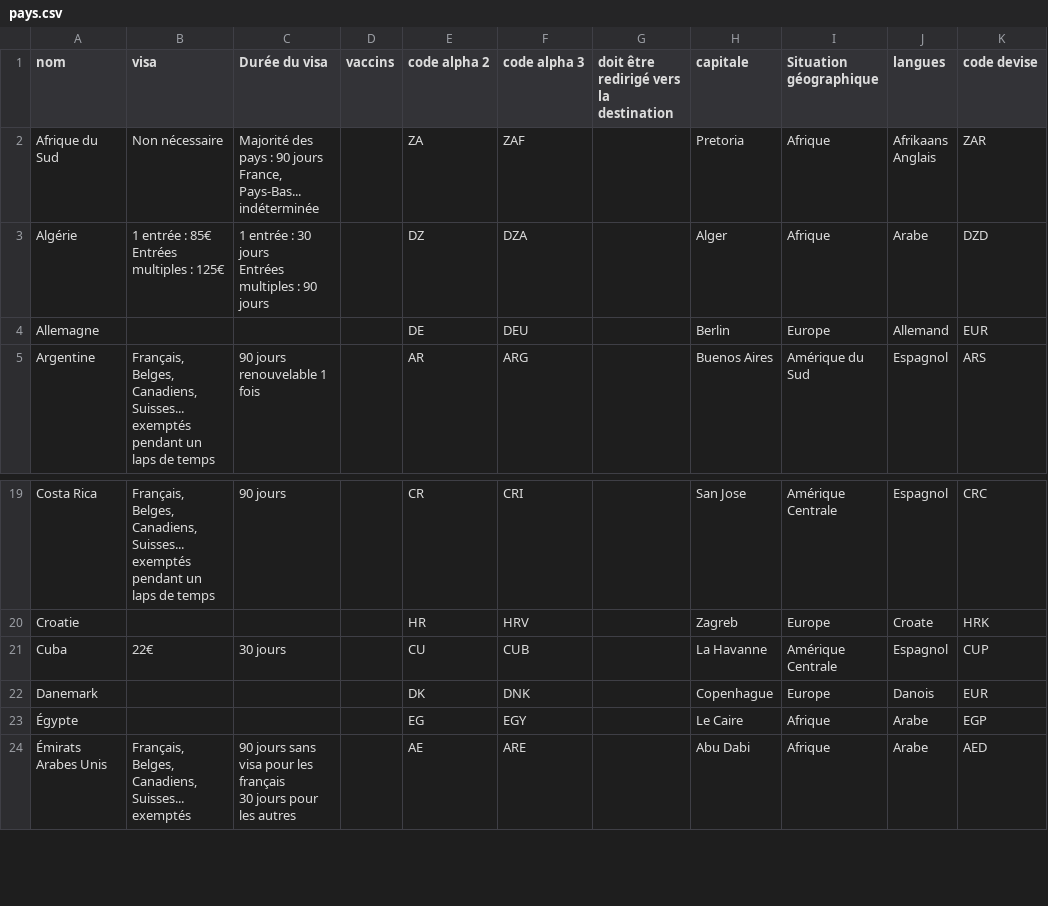
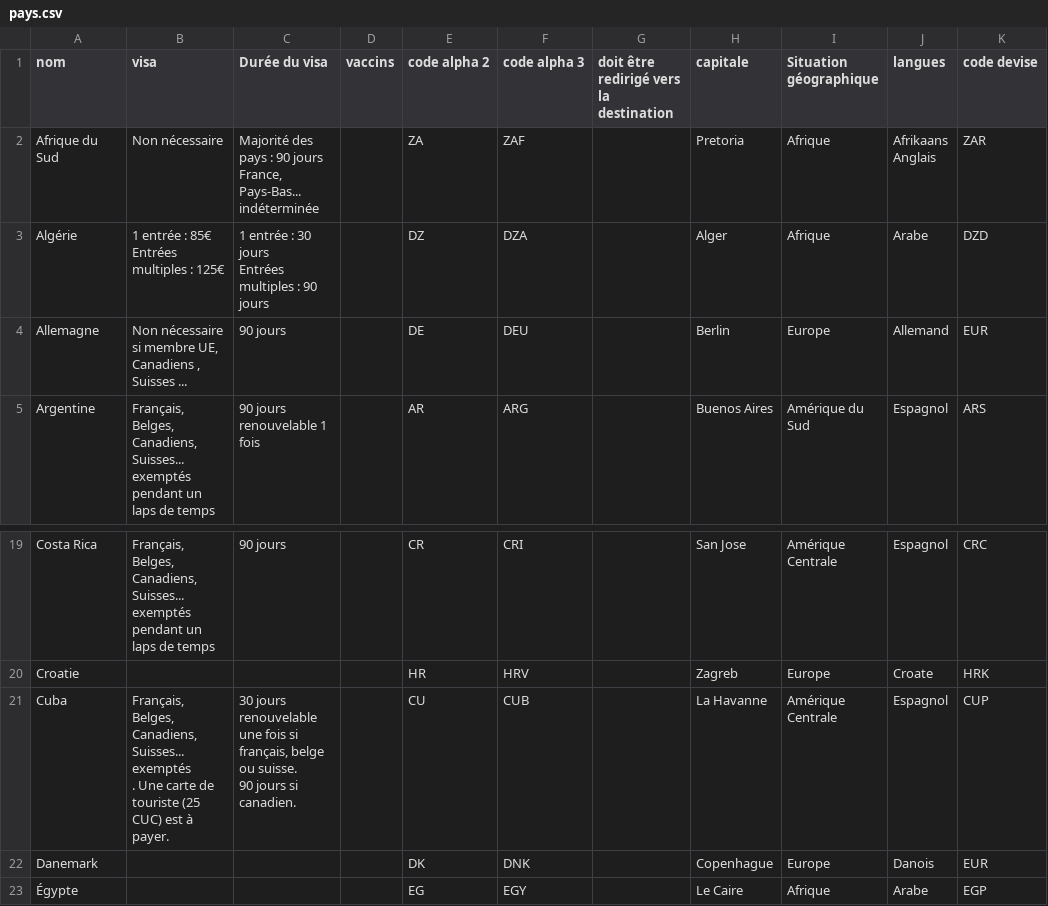
Before and after one commit to guilhemVB/Pegase, a CSV file: web/files/pays.csv, drawn as a sheet; only a part is shown, gaps mark what is left out; the shorter side is filled out with more unchanged rows; ↵ is a line break in a cell; the diff covers the shown part only; the diff names each change by its address in the sheet, - before the commit and + after, or states it on an @@ line.

```diff
--- a/web/files/pays.csv
+++ b/web/files/pays.csv
-B4 (visa): (empty)
+B4 (visa): Non nécessaire si membre UE, Canadiens , Suisses ...
-C4 (Durée du visa): (empty)
+C4 (Durée du visa): 90 jours
-B21 (visa): 22€
+B21 (visa): Français, Belges, Canadiens, Suisses... exemptés ↵ . Une carte de touriste (25 CUC) est à payer.
-C21 (Durée du visa): 30 jours
+C21 (Durée du visa): 30 jours renouvelable une fois si français, belge ou suisse. ↵ 90 jours si canadien.
```
Also changed, not shown: 16 edited cells elsewhere in this file, 7 other files.
